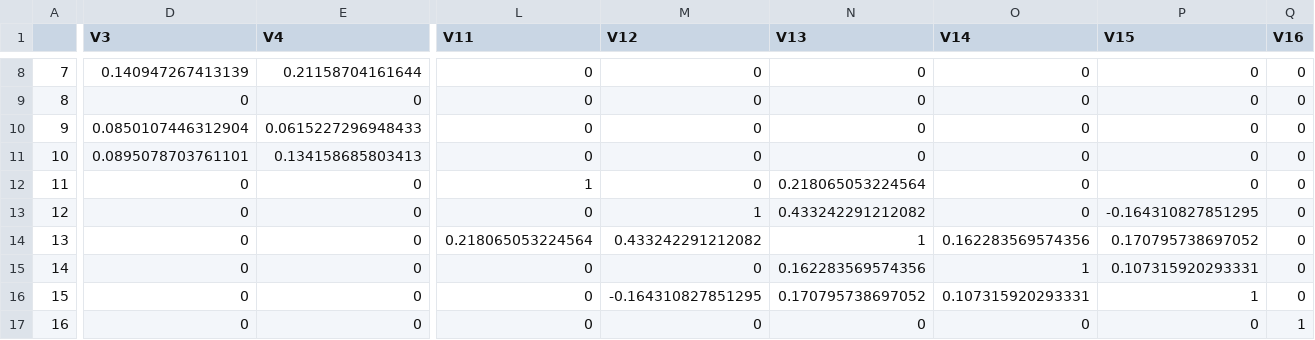
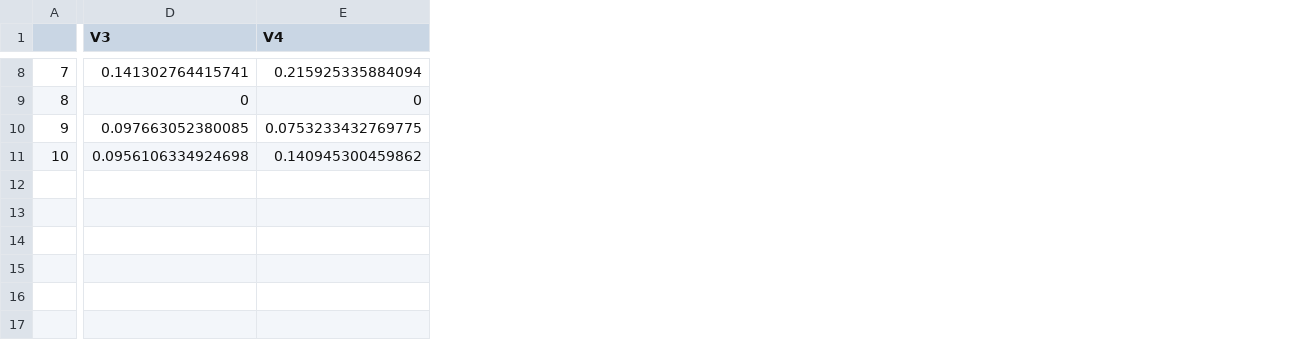
Before and after one commit to paparon96/FinancialNetworks, a CSV file: Data/Estimated_networks/NS_return_combined_factors_2020_06_30.csv, drawn as a sheet; only a part is shown, gaps mark what is left out; removed rows and columns are numbered as before the commit, all else as after; rows hold the shown columns only; the diff covers the shown part only; the diff names each change by its address in the sheet, - before the commit and + after, or states it on an @@ line.

```diff
--- a/Data/Estimated_networks/NS_return_combined_factors_2020_06_30.csv
+++ b/Data/Estimated_networks/NS_return_combined_factors_2020_06_30.csv
-column L (V11), rows 8-11: all 0
-column M (V12), rows 8-11: all 0
-column N (V13), rows 8-11: all 0
-column O (V14), rows 8-11: all 0
-column P (V15), rows 8-11: all 0
-column Q (V16), rows 8-11: all 0
-D8 (V3): 0.140947267413139
+D8 (V3): 0.141302764415741
-E8 (V4): 0.21158704161644
+E8 (V4): 0.215925335884094
-D10 (V3): 0.0850107446312904
+D10 (V3): 0.097663052380085
-E10 (V4): 0.0615227296948433
+E10 (V4): 0.0753233432769775
-D11 (V3): 0.0895078703761101
+D11 (V3): 0.0956106334924698
-E11 (V4): 0.134158685803413
+E11 (V4): 0.140945300459862
-row 12: 11 | 0 | 0 | 1 | 0 | 0.218065053224564 | 0 | 0 | 0
-row 13: 12 | 0 | 0 | 0 | 1 | 0.433242291212082 | 0 | -0.164310827851295 | 0
-row 14: 13 | 0 | 0 | 0.218065053224564 | 0.433242291212082 | 1 | 0.162283569574356 | 0.170795738697052 | 0
-row 15: 14 | 0 | 0 | 0 | 0 | 0.162283569574356 | 1 | 0.107315920293331 | 0
-row 16: 15 | 0 | 0 | 0 | -0.164310827851295 | 0.170795738697052 | 0.107315920293331 | 1 | 0
-row 17: 16 | 0 | 0 | 0 | 0 | 0 | 0 | 0 | 1
```
Also changed, not shown: 1 added row, 1 removed row and 33 edited cells elsewhere in this file, Data/Estimated_networks/GLASSO_return_2020_03_16.csv, Data/Estimated_networks/GLASSO_return_combined_factors_2020_03_16.csv, 5 other files.
